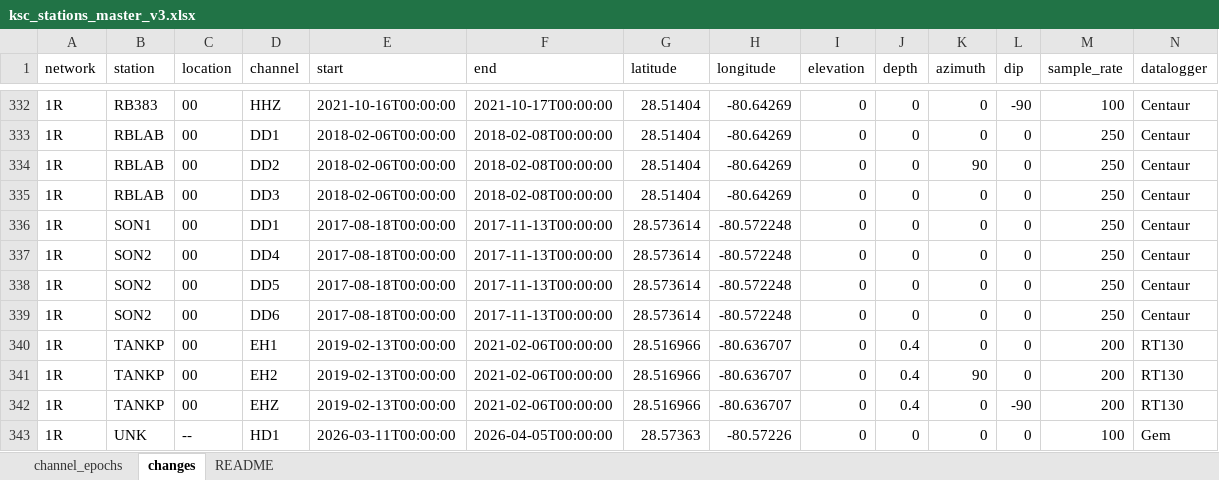
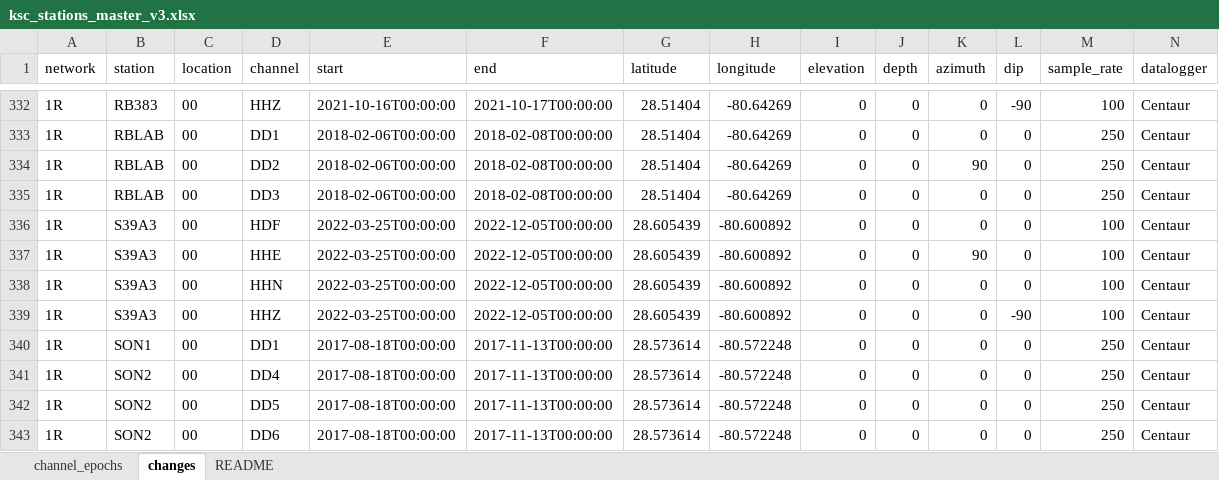
Before and after one commit to gthompson/KSCRocketSeismology, an Excel workbook: 03_stationxml/ksc_stations_master_v3.xlsx, sheet changes, drawn as a sheet; only a part is shown, gaps mark what is left out; the shorter side is filled out with more unchanged rows; values as stored, in another font and other column widths than the file's, no borders; rows hold the shown columns only; the diff covers the shown part only; the diff names each change by its address in the sheet, - before the commit and + after, or states it on an @@ line.

```diff
--- a/03_stationxml/ksc_stations_master_v3.xlsx (sheet changes)
+++ b/03_stationxml/ksc_stations_master_v3.xlsx (sheet changes)
+row 336: 1R | S39A3 | 00 | HDF | 2022-03-25T00:00:00 | 2022-12-05T00:00:00 | 28.605439 | -80.600892 | 0 | 0 | 0 | 0 | 100 | Centaur
+row 337: 1R | S39A3 | 00 | HHE | 2022-03-25T00:00:00 | 2022-12-05T00:00:00 | 28.605439 | -80.600892 | 0 | 0 | 90 | 0 | 100 | Centaur
+row 338: 1R | S39A3 | 00 | HHN | 2022-03-25T00:00:00 | 2022-12-05T00:00:00 | 28.605439 | -80.600892 | 0 | 0 | 0 | 0 | 100 | Centaur
+row 339: 1R | S39A3 | 00 | HHZ | 2022-03-25T00:00:00 | 2022-12-05T00:00:00 | 28.605439 | -80.600892 | 0 | 0 | 0 | -90 | 100 | Centaur
```
Also changed, not shown: 6 added rows and 24 edited cells elsewhere in this sheet, sheet channel_epochs, 7 other files.
